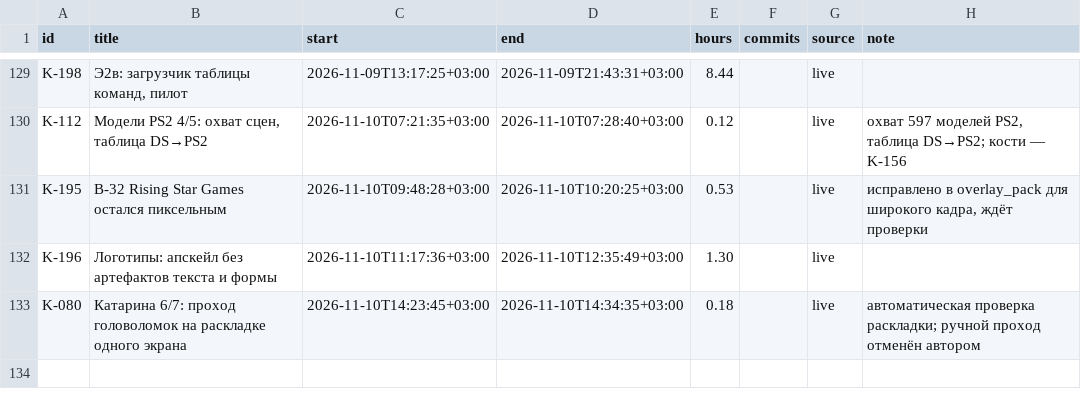
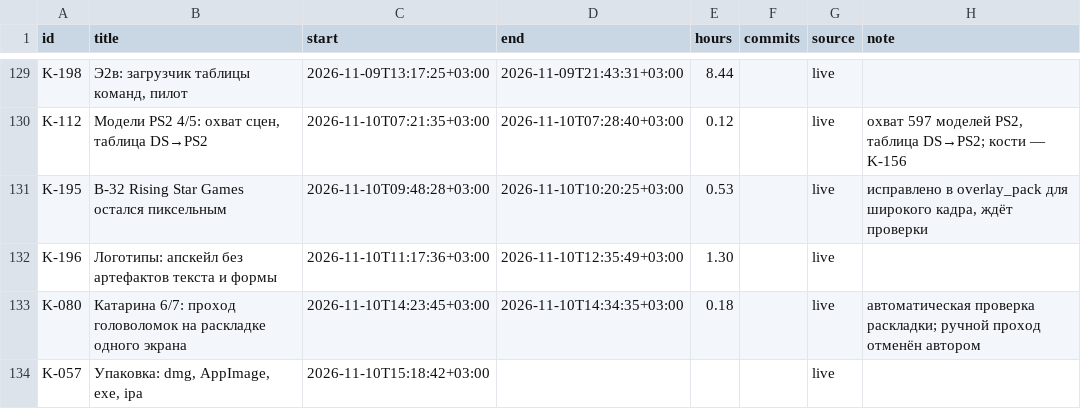
Before and after one commit to DmitriiTrifonov/sunpetal, a CSV file: tools/roadmap/timelog.csv, drawn as a sheet; only a part is shown, gaps mark what is left out; the diff names each change by its address in the sheet, - before the commit and + after, or states it on an @@ line.

```diff
--- a/tools/roadmap/timelog.csv
+++ b/tools/roadmap/timelog.csv
+row 134: K-057 | Упаковка: dmg, AppImage, exe, ipa | 2026-11-10T15:18:42+03:00 |  |  |  | live
```
Also changed, not shown: 6 other files.
